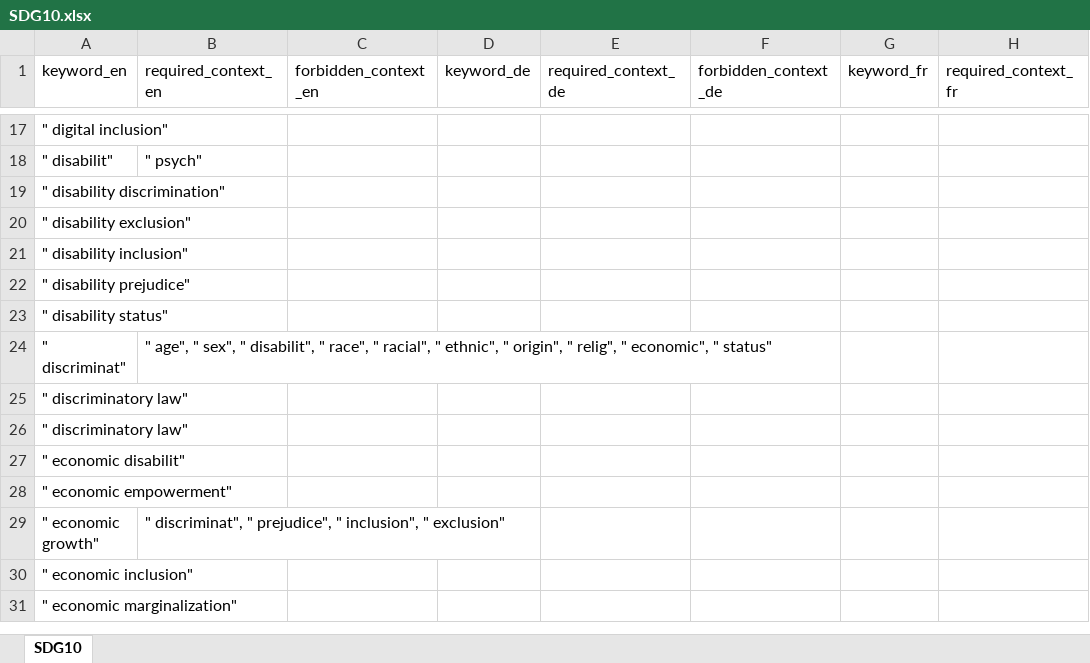
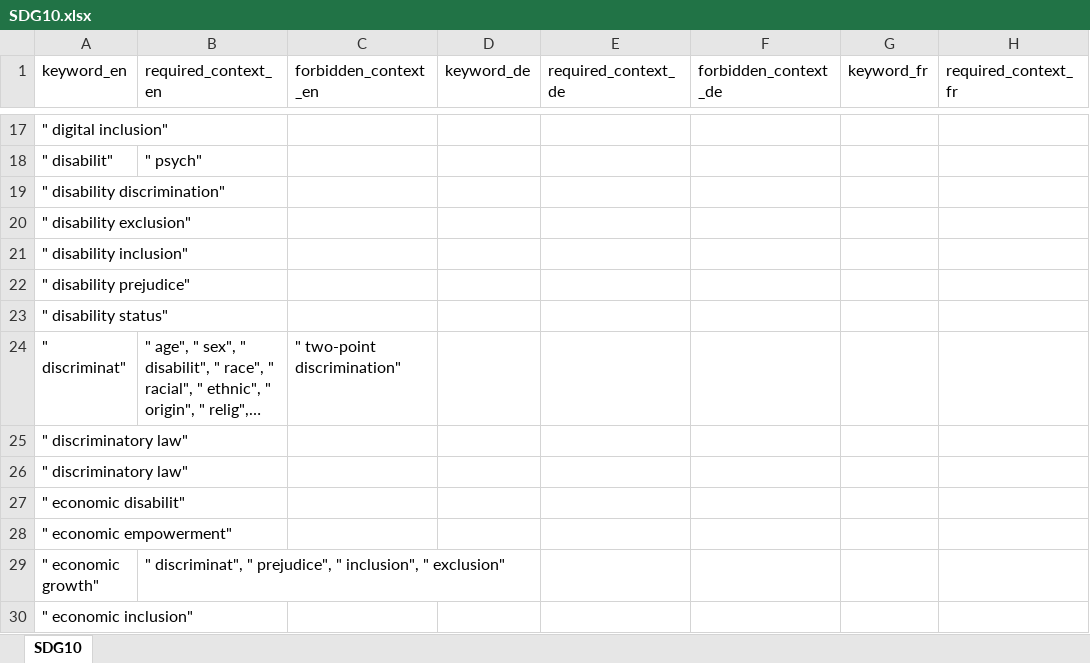
Before and after one commit to sustainability-zhaw/keywords, an Excel workbook: data/sdgs/SDG10.xlsx, sheet SDG10, drawn as a sheet; only a part is shown, gaps mark what is left out; the shorter side is filled out with more unchanged rows; long unchanged cells end in …; values as stored, in another font and other column widths than the file's, no borders; table styles not drawn; the diff names each change by its address in the sheet, - before the commit and + after, or states it on an @@ line.

Commit message:
Update SDG10.xlsx

```diff
--- a/data/sdgs/SDG10.xlsx (sheet SDG10)
+++ b/data/sdgs/SDG10.xlsx (sheet SDG10)
-C24 (forbidden_context_en): (empty)
+C24 (forbidden_context_en): " two-point discrimination"
```
